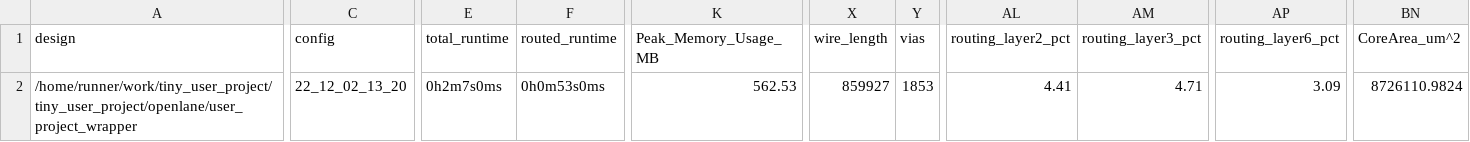
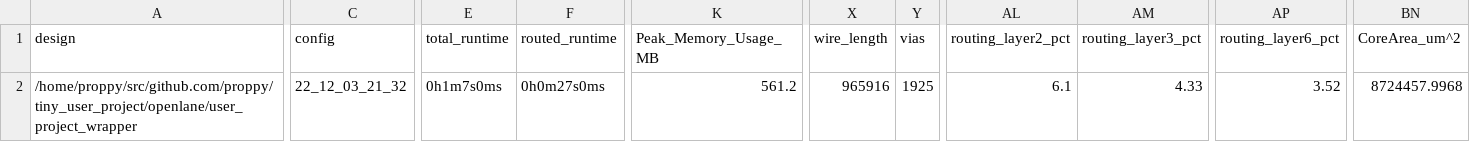
Before and after one commit to proppy/tiny_user_project, a CSV file: signoff/user_project_wrapper/metrics.csv, drawn as a sheet; only a part is shown, gaps mark what is left out; the diff names each change by its address in the sheet, - before the commit and + after, or states it on an @@ line.

```diff
--- a/signoff/user_project_wrapper/metrics.csv
+++ b/signoff/user_project_wrapper/metrics.csv
-A2 (design): /home/runner/work/tiny_user_project/tiny_user_project/openlane/user_project_wrapper
+A2 (design): /home/proppy/src/github.com/proppy/tiny_user_project/openlane/user_project_wrapper
-C2 (config): 22_12_02_13_20
+C2 (config): 22_12_03_21_32
-E2 (total_runtime): 0h2m7s0ms
+E2 (total_runtime): 0h1m7s0ms
-F2 (routed_runtime): 0h0m53s0ms
+F2 (routed_runtime): 0h0m27s0ms
-K2 (Peak_Memory_Usage_MB): 562.53
+K2 (Peak_Memory_Usage_MB): 561.2
-X2 (wire_length): 859927
+X2 (wire_length): 965916
-Y2 (vias): 1853
+Y2 (vias): 1925
-AL2 (routing_layer2_pct): 4.41
+AL2 (routing_layer2_pct): 6.1
-AM2 (routing_layer3_pct): 4.71
+AM2 (routing_layer3_pct): 4.33
-AP2 (routing_layer6_pct): 3.09
+AP2 (routing_layer6_pct): 3.52
-BN2 (CoreArea_um^2): 8726110.9824
+BN2 (CoreArea_um^2): 8724457.9968
```
Also changed, not shown: signoff/tiny_user_project/metrics.csv, 52 other files.
